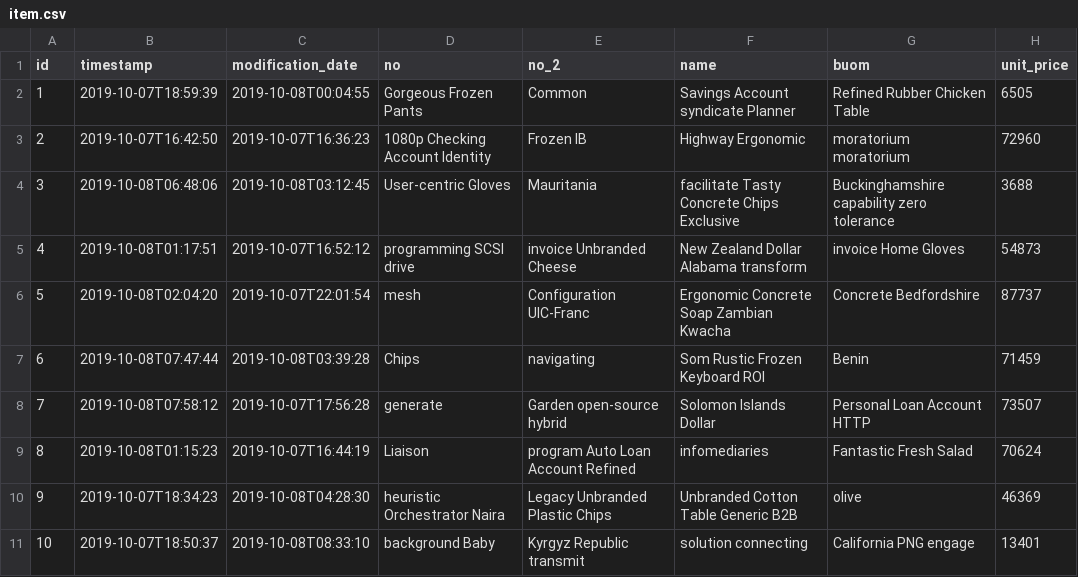
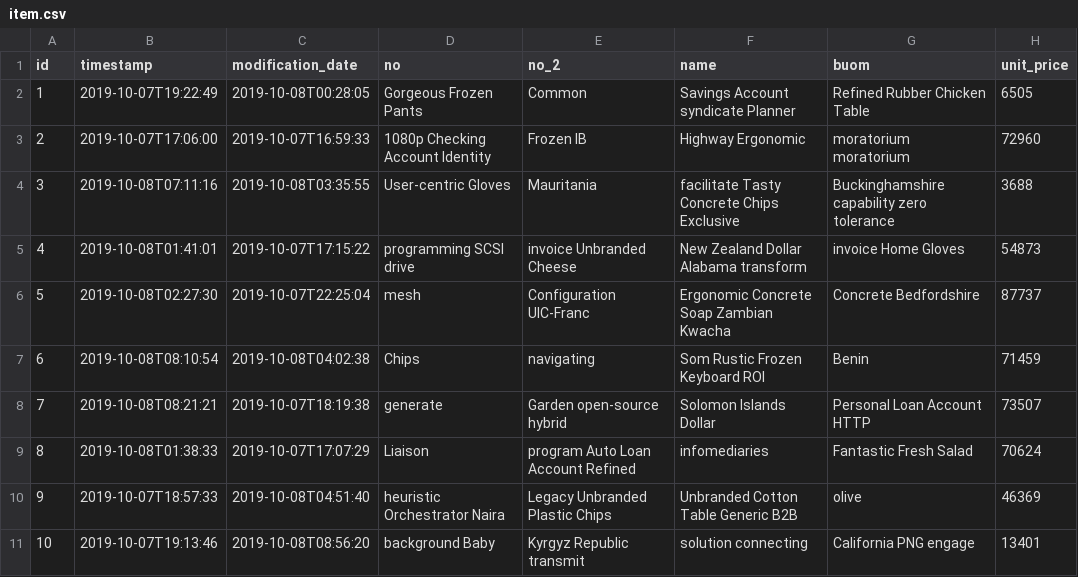
Before and after one commit to Mesqualito/BkShKeyCode, a CSV file: src/main/resources/config/liquibase/fake-data/item.csv, drawn as a sheet; only a part is shown; the diff names each change by its address in the sheet, - before the commit and + after, or states it on an @@ line.

```diff
--- a/src/main/resources/config/liquibase/fake-data/item.csv
+++ b/src/main/resources/config/liquibase/fake-data/item.csv
-B2 (timestamp): 2019-10-07T18:59:39
+B2 (timestamp): 2019-10-07T19:22:49
-C2 (modification_date): 2019-10-08T00:04:55
+C2 (modification_date): 2019-10-08T00:28:05
-B3 (timestamp): 2019-10-07T16:42:50
+B3 (timestamp): 2019-10-07T17:06:00
-C3 (modification_date): 2019-10-07T16:36:23
+C3 (modification_date): 2019-10-07T16:59:33
-B4 (timestamp): 2019-10-08T06:48:06
+B4 (timestamp): 2019-10-08T07:11:16
-C4 (modification_date): 2019-10-08T03:12:45
+C4 (modification_date): 2019-10-08T03:35:55
-B5 (timestamp): 2019-10-08T01:17:51
+B5 (timestamp): 2019-10-08T01:41:01
-C5 (modification_date): 2019-10-07T16:52:12
+C5 (modification_date): 2019-10-07T17:15:22
-B6 (timestamp): 2019-10-08T02:04:20
+B6 (timestamp): 2019-10-08T02:27:30
-C6 (modification_date): 2019-10-07T22:01:54
+C6 (modification_date): 2019-10-07T22:25:04
-B7 (timestamp): 2019-10-08T07:47:44
+B7 (timestamp): 2019-10-08T08:10:54
-C7 (modification_date): 2019-10-08T03:39:28
+C7 (modification_date): 2019-10-08T04:02:38
-B8 (timestamp): 2019-10-08T07:58:12
+B8 (timestamp): 2019-10-08T08:21:21
-C8 (modification_date): 2019-10-07T17:56:28
+C8 (modification_date): 2019-10-07T18:19:38
-B9 (timestamp): 2019-10-08T01:15:23
+B9 (timestamp): 2019-10-08T01:38:33
-C9 (modification_date): 2019-10-07T16:44:19
+C9 (modification_date): 2019-10-07T17:07:29
-B10 (timestamp): 2019-10-07T18:34:23
+B10 (timestamp): 2019-10-07T18:57:33
-C10 (modification_date): 2019-10-08T04:28:30
+C10 (modification_date): 2019-10-08T04:51:40
-B11 (timestamp): 2019-10-07T18:50:37
+B11 (timestamp): 2019-10-07T19:13:46
-C11 (modification_date): 2019-10-08T08:33:10
+C11 (modification_date): 2019-10-08T08:56:20
```
Also changed, not shown: src/main/resources/config/liquibase/fake-data/extended_text_header.csv, src/main/resources/config/liquibase/fake-data/extended_text_line.csv, 15 other files.
